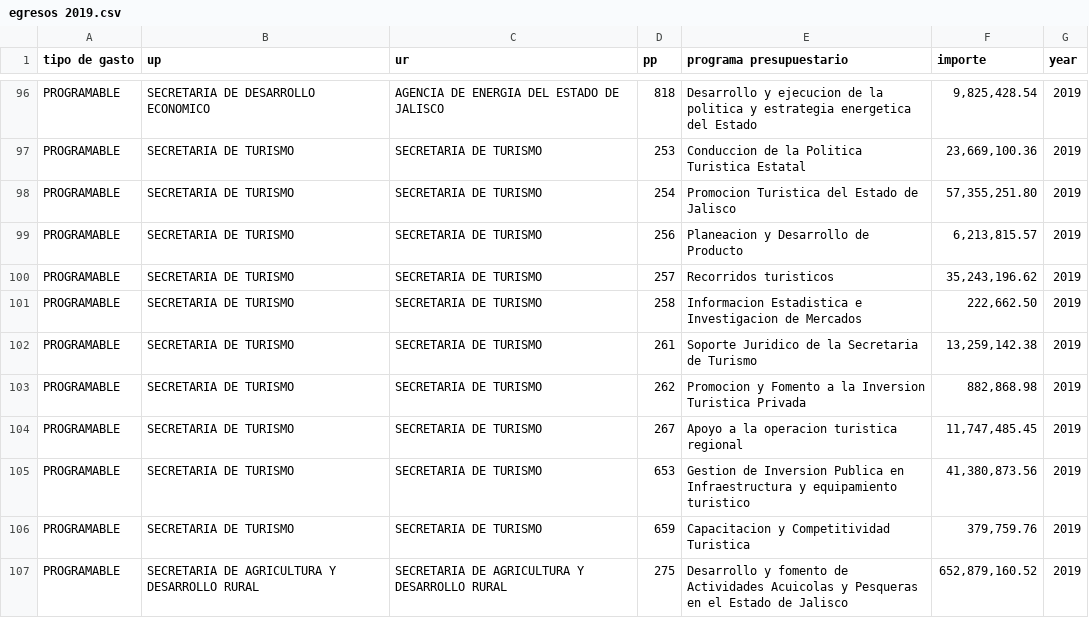
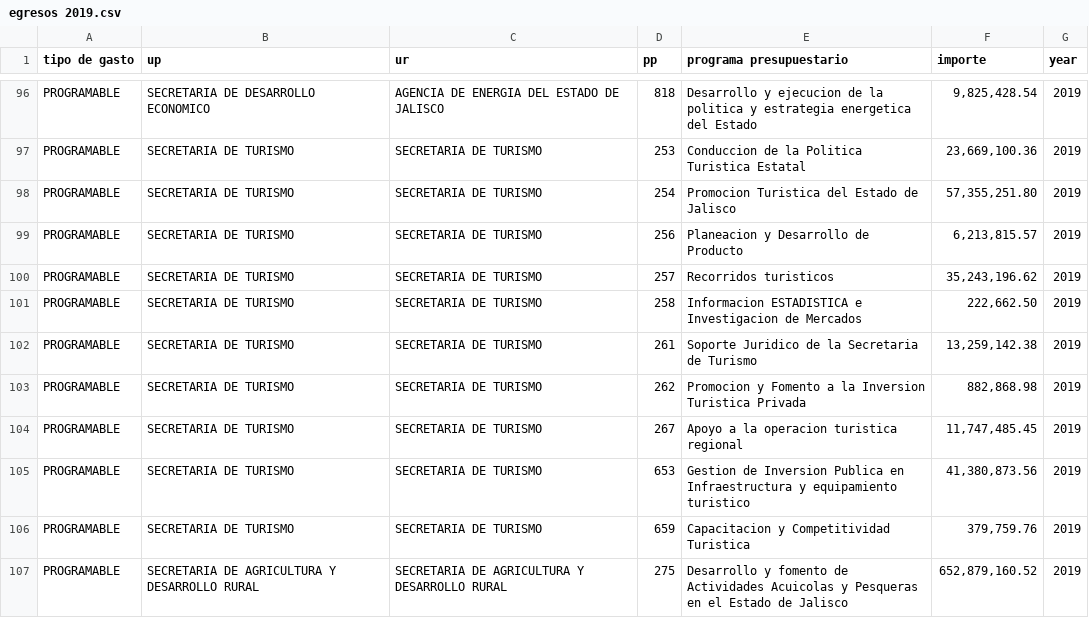
Before and after one commit to crenteriam/Transversal-Presupuesto-Abierto, a CSV file: Presupuesto-Jalisco/2019-egresos-autorizado/egresos 2019.csv, drawn as a sheet; only a part is shown, gaps mark what is left out; the diff covers the shown part only.

```diff
--- a/Presupuesto-Jalisco/2019-egresos-autorizado/egresos 2019.csv
+++ b/Presupuesto-Jalisco/2019-egresos-autorizado/egresos 2019.csv
@@ -100,3 +100,3 @@ PROGRAMABLE,SECRETARIA DE TURISMO,SECRETARIA DE TURISMO,256,Planeacion y Desarro
 PROGRAMABLE,SECRETARIA DE TURISMO,SECRETARIA DE TURISMO,257,Recorridos turisticos,"35,243,196.62",2019
-PROGRAMABLE,SECRETARIA DE TURISMO,SECRETARIA DE TURISMO,258,Informacion Estadistica e Investigacion de Mercados,"222,662.50",2019
+PROGRAMABLE,SECRETARIA DE TURISMO,SECRETARIA DE TURISMO,258,Informacion ESTADISTICA e Investigacion de Mercados,"222,662.50",2019
 PROGRAMABLE,SECRETARIA DE TURISMO,SECRETARIA DE TURISMO,261,Soporte Juridico de la Secretaria de Turismo,"13,259,142.38",2019
```
Also changed, not shown: 25 edited cells elsewhere in this file.
